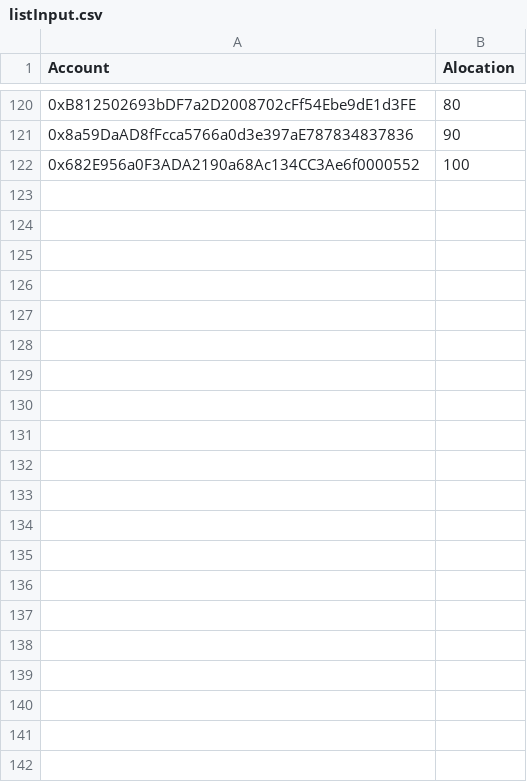
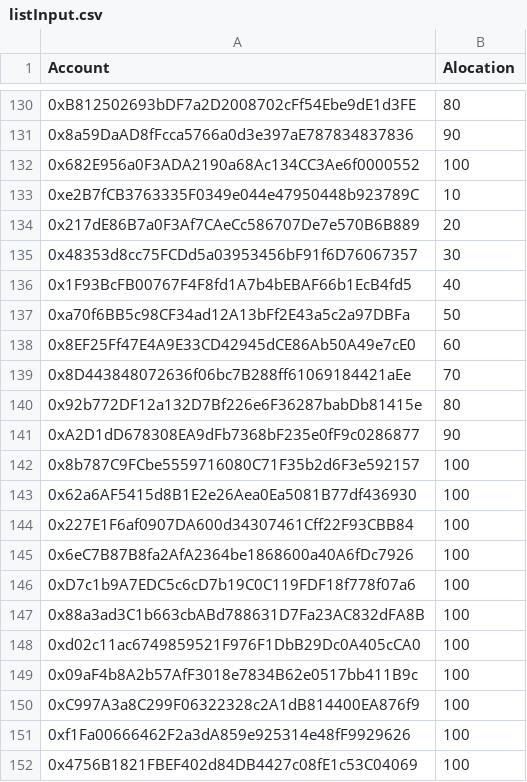
Before and after one commit to UnbloktTechnology/nexeraid-examples, a CSV file: v2/airdrop-platform/contracts/inputFiles/listInput.csv, drawn as a sheet; only a part is shown, gaps mark what is left out; the diff covers the shown part only; the diff names each change by its address in the sheet, - before the commit and + after, or states it on an @@ line.

```diff
--- a/v2/airdrop-platform/contracts/inputFiles/listInput.csv
+++ b/v2/airdrop-platform/contracts/inputFiles/listInput.csv
+row 133: 0xe2B7fCB3763335F0349e044e47950448b923789C | 10
+row 134: 0x217dE86B7a0F3Af7CAeCc586707De7e570B6B889 | 20
+row 135: 0x48353d8cc75FCDd5a03953456bF91f6D76067357 | 30
+row 136: 0x1F93BcFB00767F4F8fd1A7b4bEBAF66b1EcB4fd5 | 40
+row 137: 0xa70f6BB5c98CF34ad12A13bFf2E43a5c2a97DBFa | 50
+row 138: 0x8EF25Ff47E4A9E33CD42945dCE86Ab50A49e7cE0 | 60
+row 139: 0x8D443848072636f06bc7B288ff61069184421aEe | 70
+row 140: 0x92b772DF12a132D7Bf226e6F36287babDb81415e | 80
+row 141: 0xA2D1dD678308EA9dFb7368bF235e0fF9c0286877 | 90
+row 142: 0x8b787C9FCbe5559716080C71F35b2d6F3e592157 | 100
+row 143: 0x62a6AF5415d8B1E2e26Aea0Ea5081B77df436930 | 100
+row 144: 0x227E1F6af0907DA600d34307461Cff22F93CBB84 | 100
+row 145: 0x6eC7B87B8fa2AfA2364be1868600a40A6fDc7926 | 100
+row 146: 0xD7c1b9A7EDC5c6cD7b19C0C119FDF18f778f07a6 | 100
+row 147: 0x88a3ad3C1b663cbABd788631D7Fa23AC832dFA8B | 100
+row 148: 0xd02c11ac6749859521F976F1DbB29Dc0A405cCA0 | 100
+row 149: 0x09aF4b8A2b57AfF3018e7834B62e0517bb411B9c | 100
+row 150: 0xC997A3a8C299F06322328c2A1dB814400EA876f9 | 100
+row 151: 0xf1Fa00666462F2a3dA859e925314e48fF9929626 | 100
+row 152: 0x4756B1821FBEF402d84DB4427c08fE1c53C04069 | 100
```
Also changed, not shown: 10 added rows elsewhere in this file, 5 other files.
